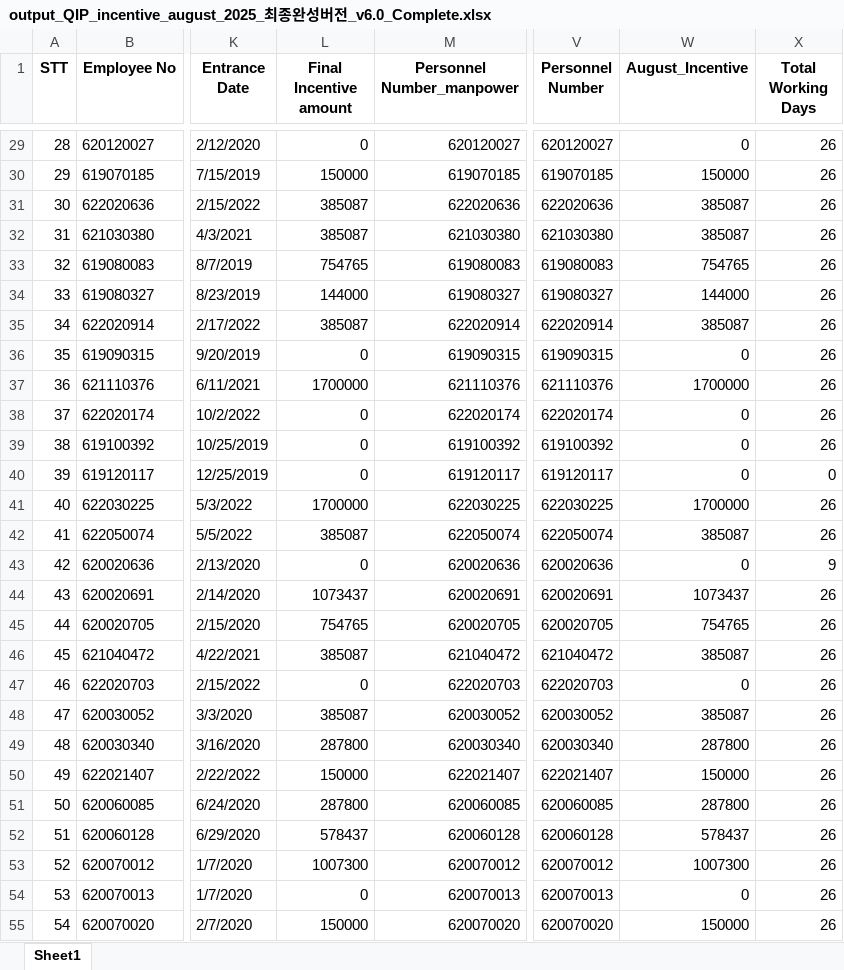
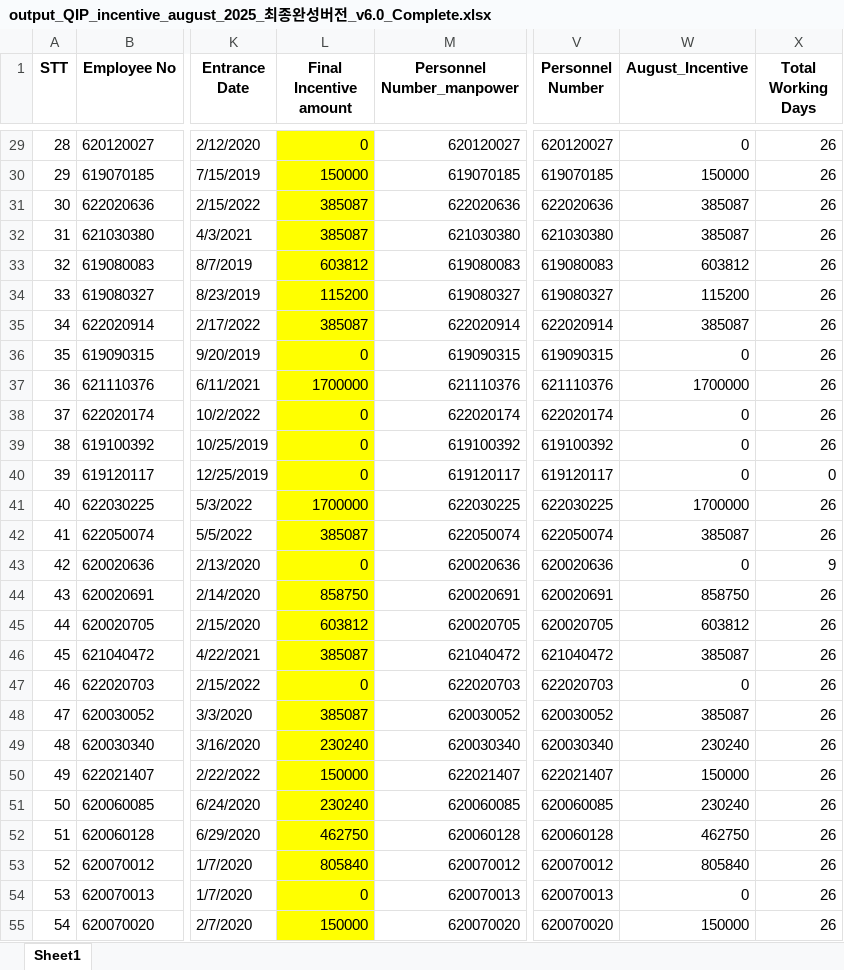
Before and after one commit to moonkaicuzui/qip-dashboard, an Excel workbook: output_files/output_QIP_incentive_august_2025_최종완성버전_v6.0_Complete.xlsx, sheet Sheet1, drawn as a sheet; only a part is shown, gaps mark what is left out; values as stored, in another font and other column widths than the file's, no borders; the diff covers the shown part only; the diff names each change by its address in the sheet, - before the commit and + after, or states it on an @@ line.

```diff
--- a/output_files/output_QIP_incentive_august_2025_최종완성버전_v6.0_Complete.xlsx (sheet Sheet1)
+++ b/output_files/output_QIP_incentive_august_2025_최종완성버전_v6.0_Complete.xlsx (sheet Sheet1)
-L29:L55 fill: none
+L29:L55 fill: #FFFF00
-L33 (Final Incentive amount): 754765
+L33 (Final Incentive amount): 603812
-W33 (August_Incentive): 754765
+W33 (August_Incentive): 603812
-L34 (Final Incentive amount): 144000
+L34 (Final Incentive amount): 115200
-W34 (August_Incentive): 144000
+W34 (August_Incentive): 115200
-L44 (Final Incentive amount): 1073437
+L44 (Final Incentive amount): 858750
-W44 (August_Incentive): 1073437
+W44 (August_Incentive): 858750
-L45 (Final Incentive amount): 754765
+L45 (Final Incentive amount): 603812
-W45 (August_Incentive): 754765
+W45 (August_Incentive): 603812
-L49 (Final Incentive amount): 287800
+L49 (Final Incentive amount): 230240
-W49 (August_Incentive): 287800
+W49 (August_Incentive): 230240
-L51 (Final Incentive amount): 287800
+L51 (Final Incentive amount): 230240
-W51 (August_Incentive): 287800
+W51 (August_Incentive): 230240
-L52 (Final Incentive amount): 578437
+L52 (Final Incentive amount): 462750
-W52 (August_Incentive): 578437
+W52 (August_Incentive): 462750
-L53 (Final Incentive amount): 1007300
+L53 (Final Incentive amount): 805840
-W53 (August_Incentive): 1007300
+W53 (August_Incentive): 805840
```
Also changed, not shown: 44 edited cells and cell formats elsewhere in this sheet, 14 other files.
